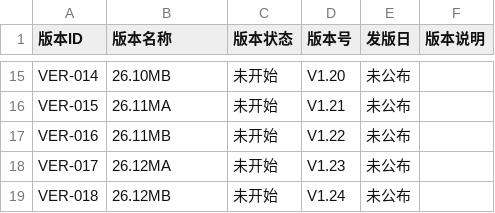
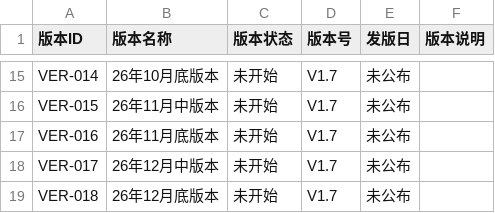
Before and after one commit to hopperxie-spec/Rapid-Prototype, a CSV file: data/versions.csv, drawn as a sheet; only a part is shown, gaps mark what is left out; the diff covers the shown part only; the diff names each change by its address in the sheet, - before the commit and + after, or states it on an @@ line.

```diff
--- a/data/versions.csv
+++ b/data/versions.csv
-B15 (版本名称): 26.10MB
+B15 (版本名称): 26年10月底版本
-D15 (版本号): V1.20
+D15 (版本号): V1.7
-B16 (版本名称): 26.11MA
+B16 (版本名称): 26年11月中版本
-D16 (版本号): V1.21
+D16 (版本号): V1.7
-B17 (版本名称): 26.11MB
+B17 (版本名称): 26年11月底版本
-D17 (版本号): V1.22
+D17 (版本号): V1.7
-B18 (版本名称): 26.12MA
+B18 (版本名称): 26年12月中版本
-D18 (版本号): V1.23
+D18 (版本号): V1.7
-B19 (版本名称): 26.12MB
+B19 (版本名称): 26年12月底版本
-D19 (版本号): V1.24
+D19 (版本号): V1.7
```
Also changed, not shown: 31 edited cells elsewhere in this file, data/requirements.csv.
